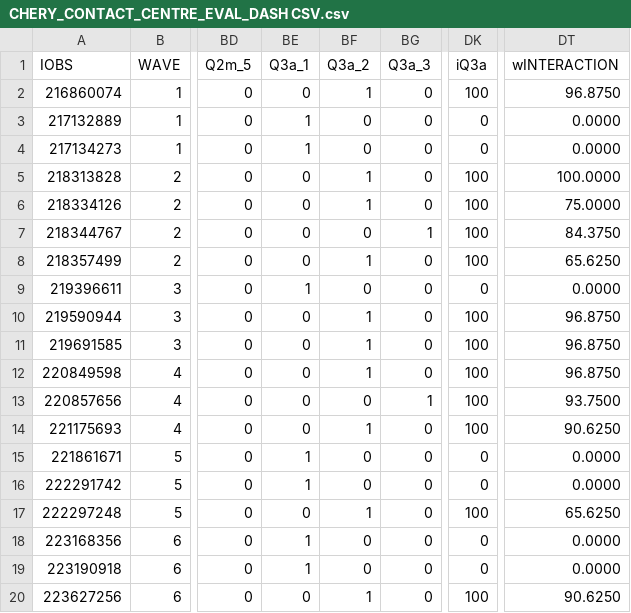
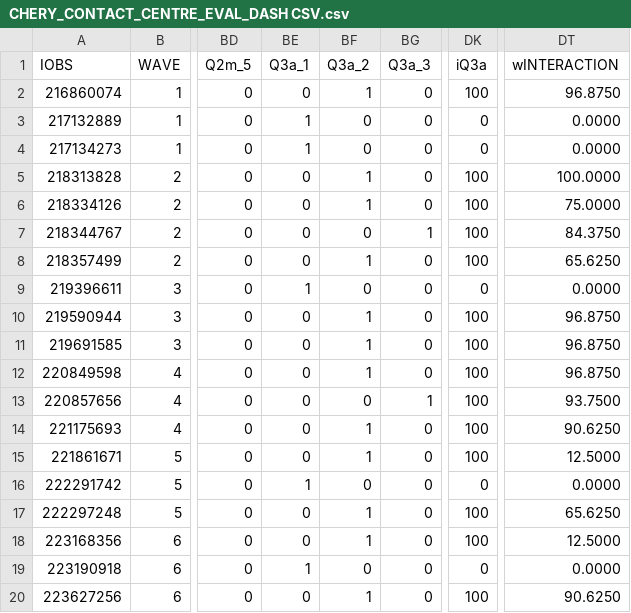
Before and after one commit to MegaJT/CYNERGEX_2025_D1_2, a CSV file: src/CHERY_CONTACT_CENTRE_EVAL_DASH CSV.csv, drawn as a sheet; only a part is shown, gaps mark what is left out; the diff names each change by its address in the sheet, - before the commit and + after, or states it on an @@ line.

Commit message:
Data Correction Website and contact center

```diff
--- a/src/CHERY_CONTACT_CENTRE_EVAL_DASH CSV.csv
+++ b/src/CHERY_CONTACT_CENTRE_EVAL_DASH CSV.csv
-BE15 (Q3a_1): 1
+BE15 (Q3a_1): 0
-BF15 (Q3a_2): 0
+BF15 (Q3a_2): 1
-DK15 (iQ3a): 0
+DK15 (iQ3a): 100
-DT15 (wINTERACTION): 0.0000
+DT15 (wINTERACTION): 12.5000
-BE18 (Q3a_1): 1
+BE18 (Q3a_1): 0
-BF18 (Q3a_2): 0
+BF18 (Q3a_2): 1
-DK18 (iQ3a): 0
+DK18 (iQ3a): 100
-DT18 (wINTERACTION): 0.0000
+DT18 (wINTERACTION): 12.5000
```
Also changed, not shown: src/CHERY_WEBSITE_EVAL_DASH CSV.csv, src/CONTACT_CENTRE_CON CSV.csv.
